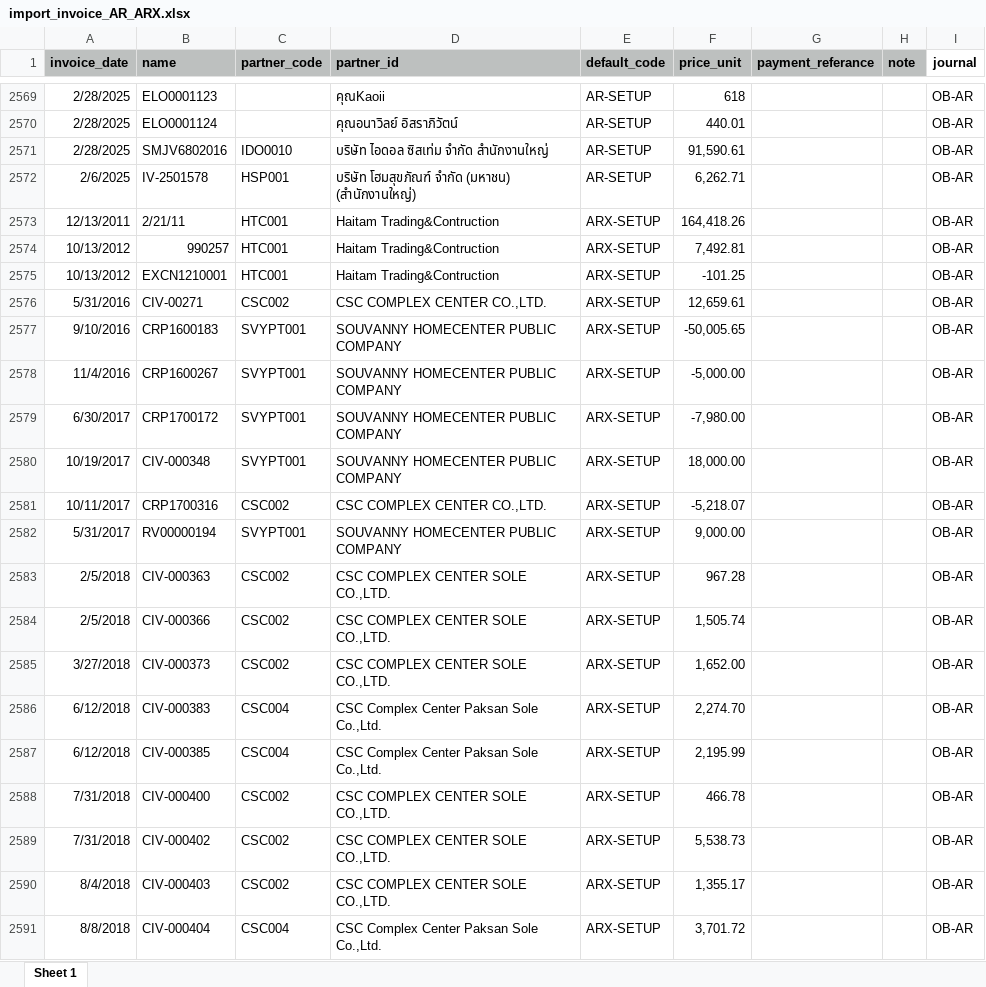
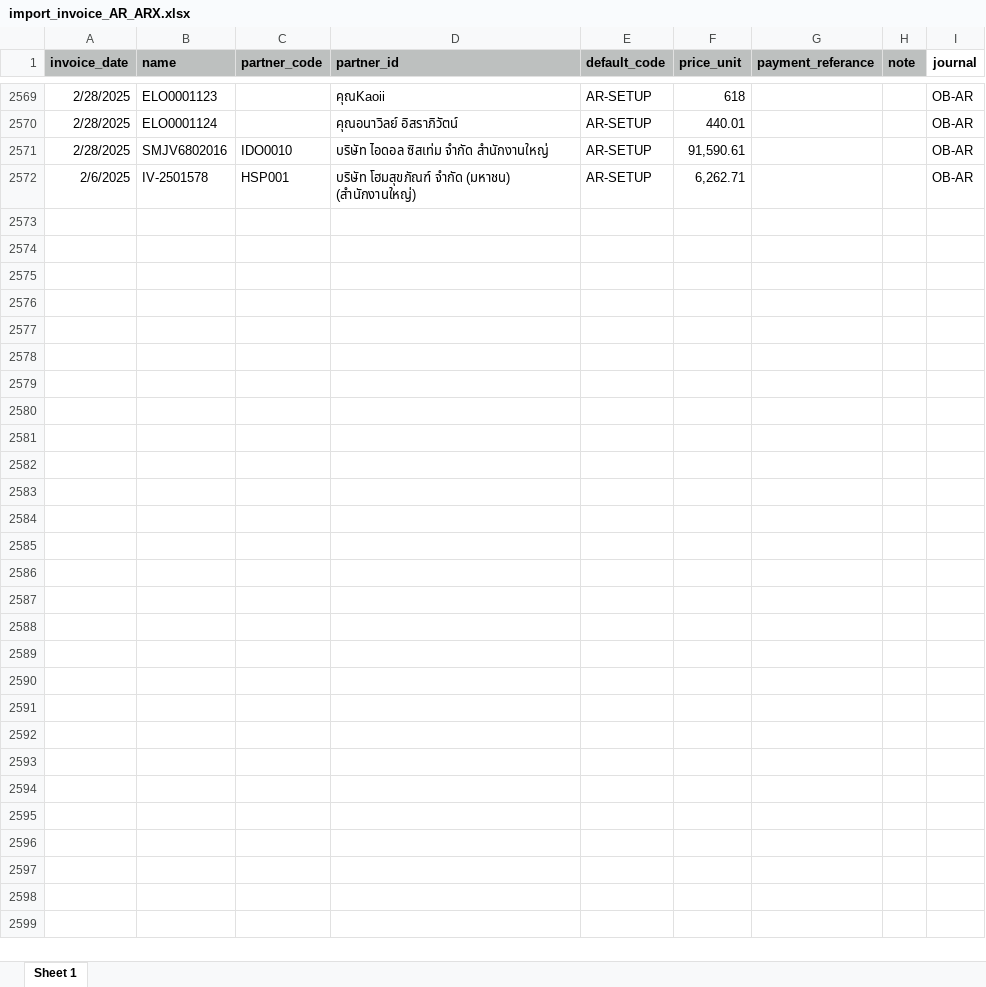
Before and after one commit to apcball/Project1, an Excel workbook: Data_file/import_invoice_AR_ARX.xlsx, sheet Sheet 1, drawn as a sheet; only a part is shown, gaps mark what is left out; values as stored, in another font and other column widths than the file's, no borders; the diff covers the shown part only; the diff names each change by its address in the sheet, - before the commit and + after, or states it on an @@ line.

```diff
--- a/Data_file/import_invoice_AR_ARX.xlsx (sheet Sheet 1)
+++ b/Data_file/import_invoice_AR_ARX.xlsx (sheet Sheet 1)
-row 2573: 12/13/2011 | 2/21/11 | HTC001 | Haitam Trading&Contruction | ARX-SETUP | 164,418.26 |  |  | OB-AR
-row 2574: 10/13/2012 | 990257 | HTC001 | Haitam Trading&Contruction | ARX-SETUP | 7,492.81 |  |  | OB-AR
-row 2575: 10/13/2012 | EXCN1210001 | HTC001 | Haitam Trading&Contruction | ARX-SETUP | -101.25 |  |  | OB-AR
-row 2576: 5/31/2016 | CIV-00271 | CSC002 | CSC COMPLEX CENTER CO.,LTD. | ARX-SETUP | 12,659.61 |  |  | OB-AR
-row 2577: 9/10/2016 | CRP1600183 | SVYPT001 | SOUVANNY HOMECENTER PUBLIC COMPANY | ARX-SETUP | -50,005.65 |  |  | OB-AR
-row 2578: 11/4/2016 | CRP1600267 | SVYPT001 | SOUVANNY HOMECENTER PUBLIC COMPANY | ARX-SETUP | -5,000.00 |  |  | OB-AR
-row 2579: 6/30/2017 | CRP1700172 | SVYPT001 | SOUVANNY HOMECENTER PUBLIC COMPANY | ARX-SETUP | -7,980.00 |  |  | OB-AR
-row 2580: 10/19/2017 | CIV-000348 | SVYPT001 | SOUVANNY HOMECENTER PUBLIC COMPANY | ARX-SETUP | 18,000.00 |  |  | OB-AR
-row 2581: 10/11/2017 | CRP1700316 | CSC002 | CSC COMPLEX CENTER CO.,LTD. | ARX-SETUP | -5,218.07 |  |  | OB-AR
-row 2582: 5/31/2017 | RV00000194 | SVYPT001 | SOUVANNY HOMECENTER PUBLIC COMPANY | ARX-SETUP | 9,000.00 |  |  | OB-AR
-row 2583: 2/5/2018 | CIV-000363 | CSC002 | CSC COMPLEX CENTER SOLE CO.,LTD. | ARX-SETUP | 967.28 |  |  | OB-AR
-row 2584: 2/5/2018 | CIV-000366 | CSC002 | CSC COMPLEX CENTER SOLE CO.,LTD. | ARX-SETUP | 1,505.74 |  |  | OB-AR
-row 2585: 3/27/2018 | CIV-000373 | CSC002 | CSC COMPLEX CENTER SOLE CO.,LTD. | ARX-SETUP | 1,652.00 |  |  | OB-AR
-row 2586: 6/12/2018 | CIV-000383 | CSC004 | CSC Complex Center Paksan Sole Co.,Ltd. | ARX-SETUP | 2,274.70 |  |  | OB-AR
-row 2587: 6/12/2018 | CIV-000385 | CSC004 | CSC Complex Center Paksan Sole Co.,Ltd. | ARX-SETUP | 2,195.99 |  |  | OB-AR
-row 2588: 7/31/2018 | CIV-000400 | CSC002 | CSC COMPLEX CENTER SOLE CO.,LTD. | ARX-SETUP | 466.78 |  |  | OB-AR
-row 2589: 7/31/2018 | CIV-000402 | CSC002 | CSC COMPLEX CENTER SOLE CO.,LTD. | ARX-SETUP | 5,538.73 |  |  | OB-AR
-row 2590: 8/4/2018 | CIV-000403 | CSC002 | CSC COMPLEX CENTER SOLE CO.,LTD. | ARX-SETUP | 1,355.17 |  |  | OB-AR
-row 2591: 8/8/2018 | CIV-000404 | CSC004 | CSC Complex Center Paksan Sole Co.,Ltd. | ARX-SETUP | 3,701.72 |  |  | OB-AR
```
Also changed, not shown: 34 removed rows elsewhere in this sheet, Data_file/Cancel_SO.xlsx, Data_file/import_PO_update.xlsx, 29 other files.
